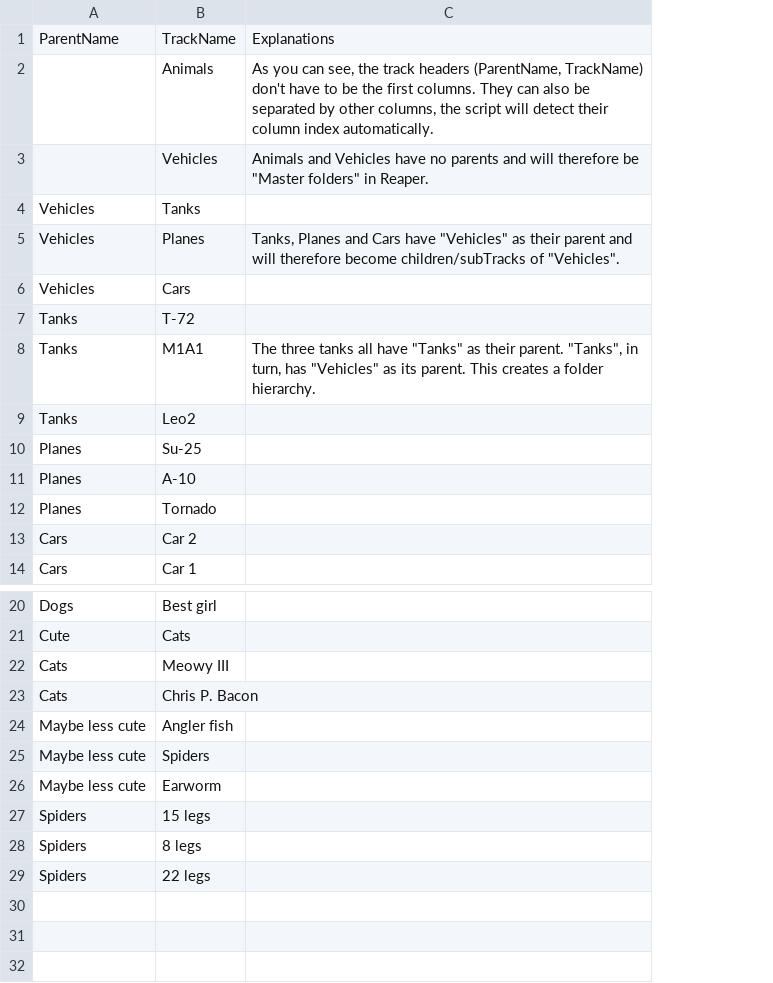
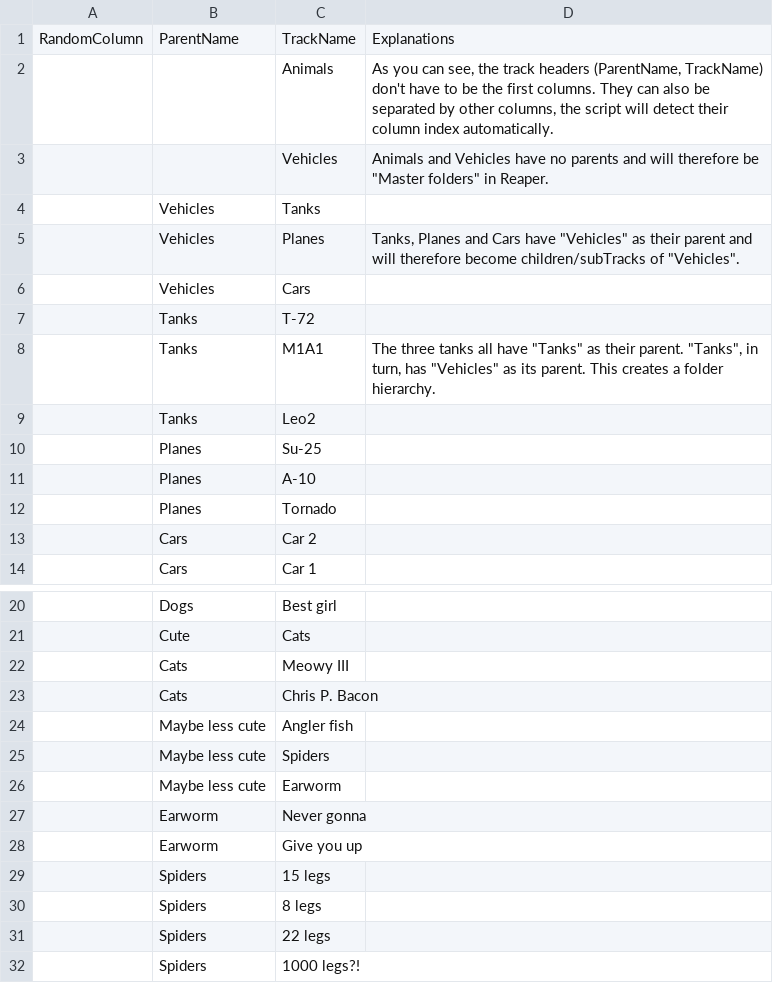
Before and after one commit to LAxemann/LAxemann_ReaperScripts, a CSV file: Various/LAx_TableTracker/Example.csv, drawn as a sheet; only a part is shown, gaps mark what is left out; the diff names each change by its address in the sheet, - before the commit and + after, or states it on an @@ line.

```diff
--- a/Various/LAx_TableTracker/Example.csv
+++ b/Various/LAx_TableTracker/Example.csv
+column A, row 1: RandomColumn
+row 27:  | Earworm | Never gonna
+row 28:  | Earworm | Give you up
+row 32:  | Spiders | 1000 legs?!
```
Also changed, not shown: 3 other files.
